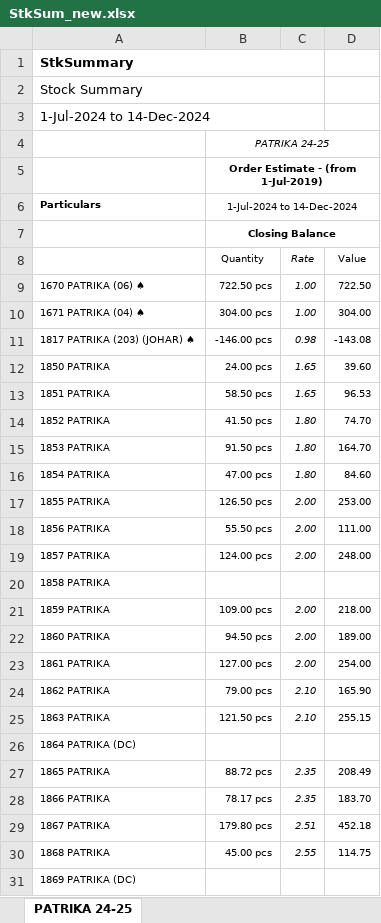
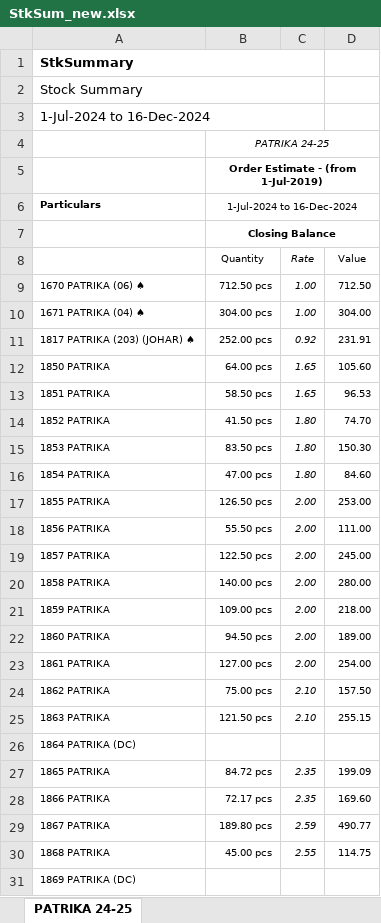
Before and after one commit to jyoti-creative-cards/jyoti-cards-stock-management-streamlit-app, an Excel workbook: StkSum_new.xlsx, sheet PATRIKA 24-25, drawn as a sheet; only a part is shown; values as stored, in another font and other column widths than the file's, no borders; the diff covers the shown part only; the diff names each change by its address in the sheet, - before the commit and + after, or states it on an @@ line.

```diff
--- a/StkSum_new.xlsx (sheet PATRIKA 24-25)
+++ b/StkSum_new.xlsx (sheet PATRIKA 24-25)
-A3: 1-Jul-2024 to 14-Dec-2024
+A3: 1-Jul-2024 to 16-Dec-2024
-B6 (Quantity): 1-Jul-2024 to 14-Dec-2024
+B6 (Quantity): 1-Jul-2024 to 16-Dec-2024
-B9 (Quantity): 722.50 pcs
+B9 (Quantity): 712.50 pcs
-D9 (Value): 722.50
+D9 (Value): 712.50
-B11 (Quantity): -146.00 pcs
+B11 (Quantity): 252.00 pcs
-C11 (Rate): 0.98
+C11 (Rate): 0.92
-D11 (Value): -143.08
+D11 (Value): 231.91
-B12 (Quantity): 24.00 pcs
+B12 (Quantity): 64.00 pcs
-D12 (Value): 39.60
+D12 (Value): 105.60
-B15 (Quantity): 91.50 pcs
+B15 (Quantity): 83.50 pcs
-D15 (Value): 164.70
+D15 (Value): 150.30
-B19 (Quantity): 124.00 pcs
+B19 (Quantity): 122.50 pcs
-D19 (Value): 248.00
+D19 (Value): 245.00
-B20 (Quantity): (empty)
+B20 (Quantity): 140.00 pcs
-C20 (Rate): (empty)
+C20 (Rate): 2.00
-D20 (Value): (empty)
+D20 (Value): 280.00
-B24 (Quantity): 79.00 pcs
+B24 (Quantity): 75.00 pcs
-D24 (Value): 165.90
+D24 (Value): 157.50
-B27 (Quantity): 88.72 pcs
+B27 (Quantity): 84.72 pcs
-D27 (Value): 208.49
+D27 (Value): 199.09
-B28 (Quantity): 78.17 pcs
+B28 (Quantity): 72.17 pcs
-D28 (Value): 183.70
+D28 (Value): 169.60
-B29 (Quantity): 179.80 pcs
+B29 (Quantity): 189.80 pcs
-C29 (Rate): 2.51
+C29 (Rate): 2.59
-D29 (Value): 452.18
+D29 (Value): 490.77
```
Also changed, not shown: 268 edited cells elsewhere in this sheet.
